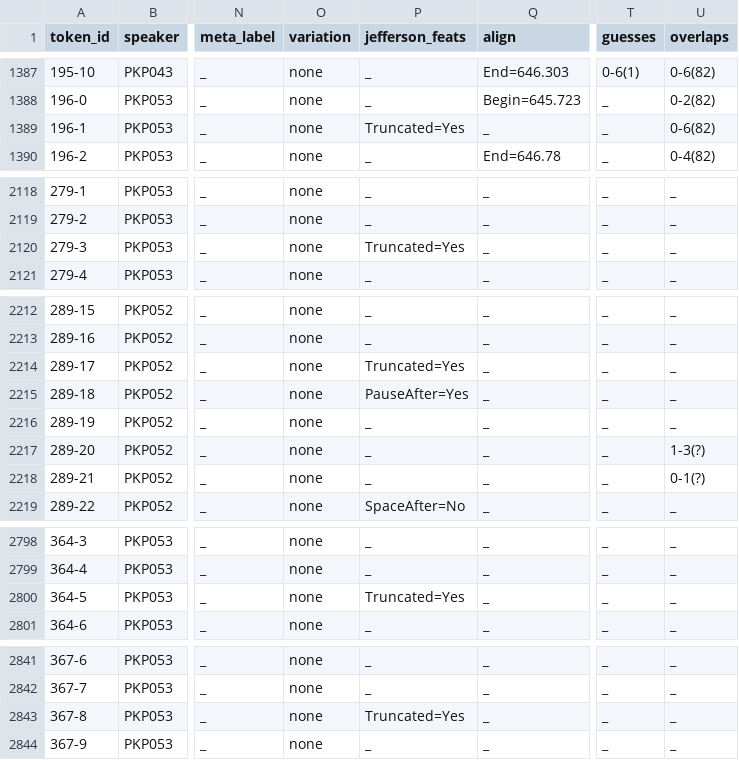
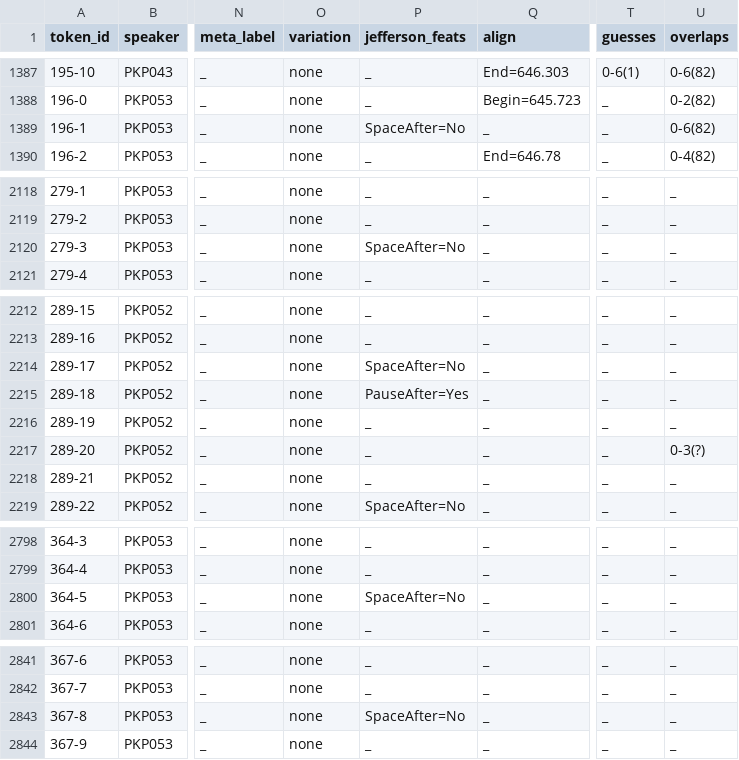
Before and after one commit to KIParla/KIPasti, a TSV file: tsv/KPS013.vert.tsv, drawn as a sheet; only a part is shown, gaps mark what is left out; the diff covers the shown part only; the diff names each change by its address in the sheet, - before the commit and + after, or states it on an @@ line.

```diff
--- a/tsv/KPS013.vert.tsv
+++ b/tsv/KPS013.vert.tsv
-P1389 (jefferson_feats): Truncated=Yes
+P1389 (jefferson_feats): SpaceAfter=No
-P2120 (jefferson_feats): Truncated=Yes
+P2120 (jefferson_feats): SpaceAfter=No
-P2214 (jefferson_feats): Truncated=Yes
+P2214 (jefferson_feats): SpaceAfter=No
-U2217 (overlaps): 1-3(?)
+U2217 (overlaps): 0-3(?)
-U2218 (overlaps): 0-1(?)
+U2218 (overlaps): _
-P2800 (jefferson_feats): Truncated=Yes
+P2800 (jefferson_feats): SpaceAfter=No
-P2843 (jefferson_feats): Truncated=Yes
+P2843 (jefferson_feats): SpaceAfter=No
```
Also changed, not shown: 3 edited cells elsewhere in this file, tsv/KPC006.vert.tsv, tsv/KPN028.vert.tsv, 13 other files.
